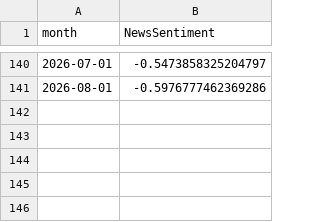
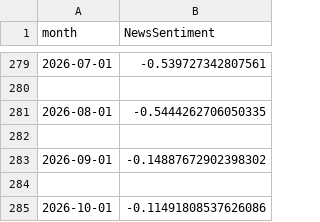
Before and after one commit to sheheryarhassan/oil-price-forecasting-dashboard, a CSV file: data/sentiment_data.csv, drawn as a sheet; only a part is shown, gaps mark what is left out; the diff covers the shown part only.

```diff
--- a/data/sentiment_data.csv
+++ b/data/sentiment_data.csv
@@ -140,2 +279,7 @@ month,NewsSentiment
-2026-07-01,-0.5473858325204797
-2026-08-01,-0.5976777462369286
+2026-07-01,-0.539727342807561
+
+2026-08-01,-0.5444262706050335
+
+2026-09-01,-0.14887672902398302
+
+2026-10-01,-0.11491808537626086
```
Also changed, not shown: 139 added rows and 13 edited cells elsewhere in this file, data/economic_data.csv, data/features.csv, 14 other files.
